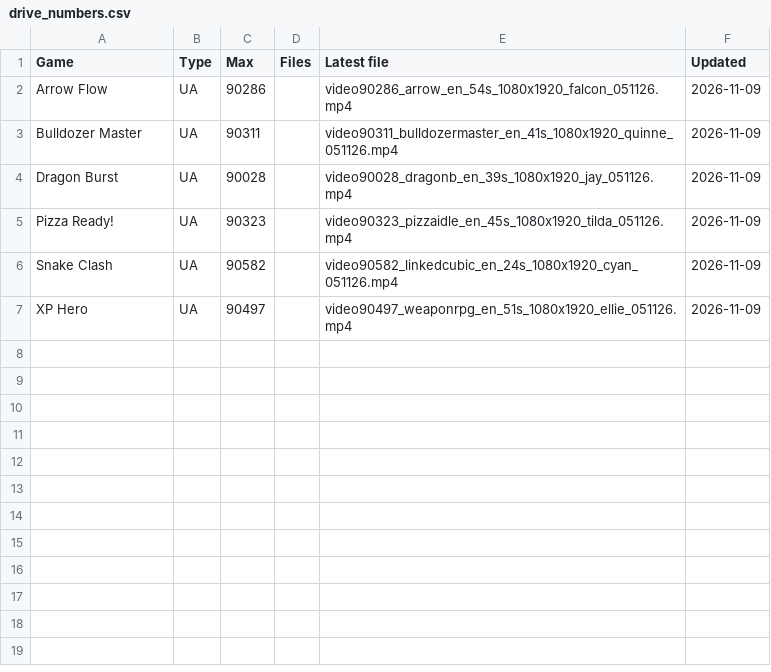
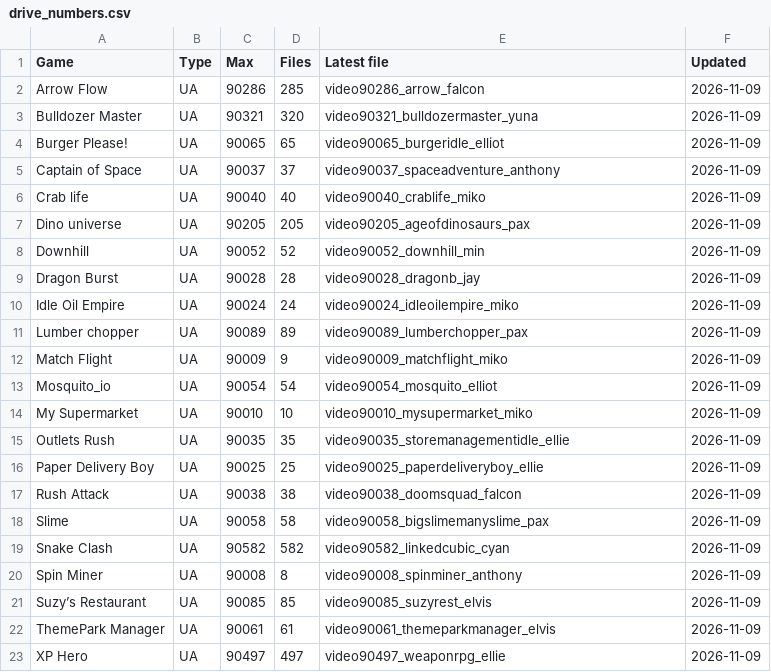
Before and after one commit to SCVN-Aaron/creative-tracker, a CSV file: data/drive_numbers.csv, drawn as a sheet.

```diff
--- a/data/drive_numbers.csv
+++ b/data/drive_numbers.csv
@@ -1,7 +1,23 @@
 Game,Type,Max,Files,Latest file,Updated
-Arrow Flow,UA,90286,,video90286_arrow_en_54s_1080x1920_falcon_051126.mp4,2026-11-09
-Bulldozer Master,UA,90311,,video90311_bulldozermaster_en_41s_1080x1920_quinne_051126.mp4,2026-11-09
-Dragon Burst,UA,90028,,video90028_dragonb_en_39s_1080x1920_jay_051126.mp4,2026-11-09
-Pizza Ready!,UA,90323,,video90323_pizzaidle_en_45s_1080x1920_tilda_051126.mp4,2026-11-09
-Snake Clash,UA,90582,,video90582_linkedcubic_en_24s_1080x1920_cyan_051126.mp4,2026-11-09
-XP Hero,UA,90497,,video90497_weaponrpg_en_51s_1080x1920_ellie_051126.mp4,2026-11-09
+Arrow Flow,UA,90286,285,video90286_arrow_falcon,2026-11-09
+Bulldozer Master,UA,90321,320,video90321_bulldozermaster_yuna,2026-11-09
+Burger Please!,UA,90065,65,video90065_burgeridle_elliot,2026-11-09
+Captain of Space,UA,90037,37,video90037_spaceadventure_anthony,2026-11-09
+Crab life,UA,90040,40,video90040_crablife_miko,2026-11-09
+Dino universe,UA,90205,205,video90205_ageofdinosaurs_pax,2026-11-09
+Downhill,UA,90052,52,video90052_downhill_min,2026-11-09
+Dragon Burst,UA,90028,28,video90028_dragonb_jay,2026-11-09
+Idle Oil Empire,UA,90024,24,video90024_idleoilempire_miko,2026-11-09
+Lumber chopper,UA,90089,89,video90089_lumberchopper_pax,2026-11-09
+Match Flight,UA,90009,9,video90009_matchflight_miko,2026-11-09
+Mosquito_io,UA,90054,54,video90054_mosquito_elliot,2026-11-09
+My Supermarket,UA,90010,10,video90010_mysupermarket_miko,2026-11-09
+Outlets Rush,UA,90035,35,video90035_storemanagementidle_ellie,2026-11-09
+Paper Delivery Boy,UA,90025,25,video90025_paperdeliveryboy_ellie,2026-11-09
+Rush Attack,UA,90038,38,video90038_doomsquad_falcon,2026-11-09
+Slime,UA,90058,58,video90058_bigslimemanyslime_pax,2026-11-09
+Snake Clash,UA,90582,582,video90582_linkedcubic_cyan,2026-11-09
+Spin Miner,UA,90008,8,video90008_spinminer_anthony,2026-11-09
+Suzy’s Restaurant,UA,90085,85,video90085_suzyrest_elvis,2026-11-09
+ThemePark Manager,UA,90061,61,video90061_themeparkmanager_elvis,2026-11-09
+XP Hero,UA,90497,497,video90497_weaponrpg_ellie,2026-11-09
```
Also changed, not shown: 4 other files.
